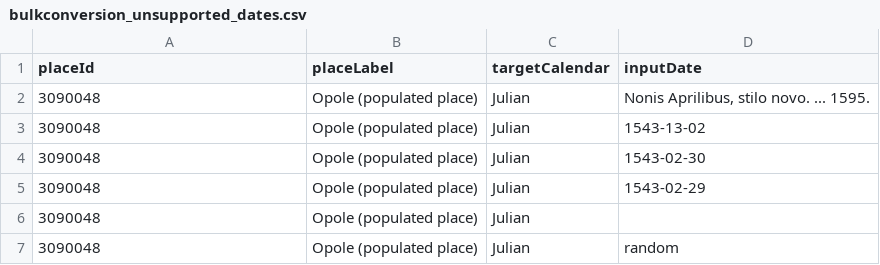
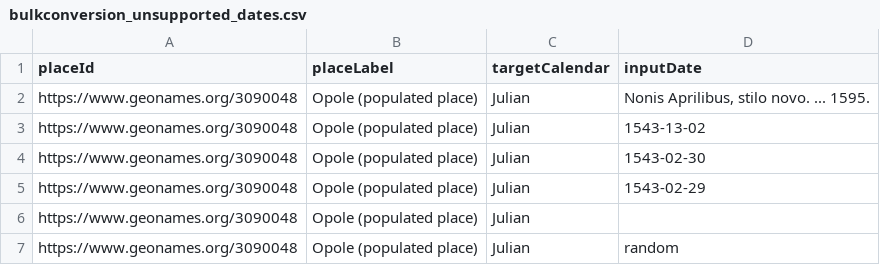
Before and after one commit to culturesofknowledge/emdates, a CSV file: dev/examples/bulkconversion_unsupported_dates.csv, drawn as a sheet.

Commit message:
Fix id's in example csv's

```diff
--- a/dev/examples/bulkconversion_unsupported_dates.csv
+++ b/dev/examples/bulkconversion_unsupported_dates.csv
@@ -1,7 +1,7 @@
 placeId,placeLabel,targetCalendar,inputDate
-3090048,Opole (populated place),Julian,"Nonis Aprilibus, stilo novo. ... 1595."
-3090048,Opole (populated place),Julian,1543-13-02
-3090048,Opole (populated place),Julian,1543-02-30
-3090048,Opole (populated place),Julian,1543-02-29
-3090048,Opole (populated place),Julian,
-3090048,Opole (populated place),Julian,random
+https://www.geonames.org/3090048,Opole (populated place),Julian,"Nonis Aprilibus, stilo novo. ... 1595."
+https://www.geonames.org/3090048,Opole (populated place),Julian,1543-13-02
+https://www.geonames.org/3090048,Opole (populated place),Julian,1543-02-30
+https://www.geonames.org/3090048,Opole (populated place),Julian,1543-02-29
+https://www.geonames.org/3090048,Opole (populated place),Julian,
+https://www.geonames.org/3090048,Opole (populated place),Julian,random
```
Also changed, not shown: dev/examples/bulkconversion_supported_dates.csv, 1 other file.
